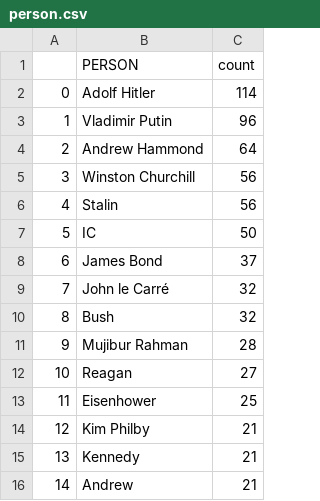
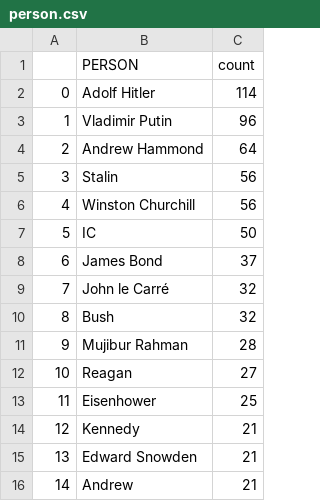
Before and after one commit to yusufaliozkan/clone-zotero-intelligence-bibliography, a CSV file: person.csv, drawn as a sheet.

Commit message:
Update Zotero data

```diff
--- a/person.csv
+++ b/person.csv
@@ -4,4 +4,4 @@
 2,Andrew Hammond,64
-3,Winston Churchill,56
-4,Stalin,56
+3,Stalin,56
+4,Winston Churchill,56
 5,IC,50
@@ -13,4 +13,4 @@
 11,Eisenhower,25
-12,Kim Philby,21
-13,Kennedy,21
+12,Kennedy,21
+13,Edward Snowden,21
 14,Andrew,21
```
Also changed, not shown: citations.csv, gpe.csv, 1 other file.
